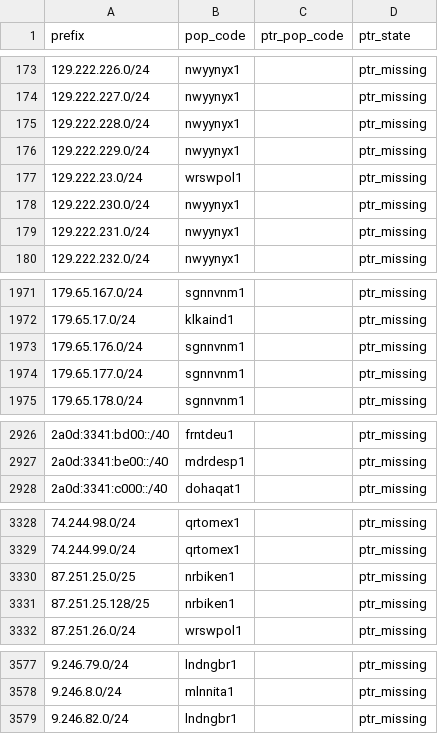
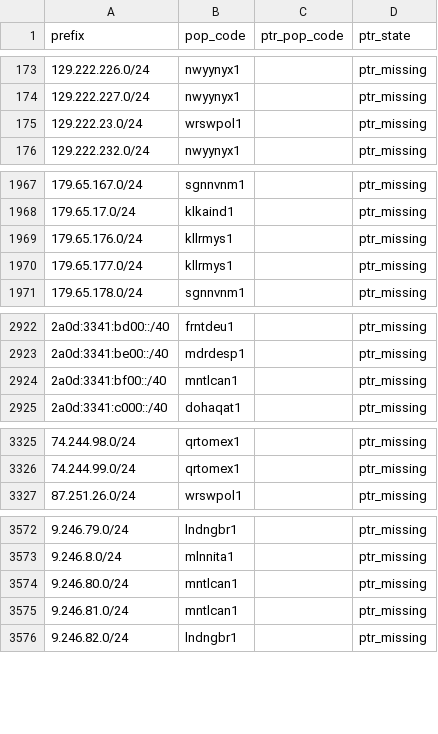
Before and after one commit to ipanalytics/Sat-geoip, a CSV file: outputs/pops-vs-ptr-mismatch.csv, drawn as a sheet; only a part is shown, gaps mark what is left out; the diff covers the shown part only.

```diff
--- a/outputs/pops-vs-ptr-mismatch.csv
+++ b/outputs/pops-vs-ptr-mismatch.csv
@@ -174,7 +174,3 @@ prefix,pop_code,ptr_pop_code,ptr_state
 129.222.227.0/24,nwyynyx1,,ptr_missing
-129.222.228.0/24,nwyynyx1,,ptr_missing
-129.222.229.0/24,nwyynyx1,,ptr_missing
 129.222.23.0/24,wrswpol1,,ptr_missing
-129.222.230.0/24,nwyynyx1,,ptr_missing
-129.222.231.0/24,nwyynyx1,,ptr_missing
 129.222.232.0/24,nwyynyx1,,ptr_missing
@@ -1972,4 +1968,4 @@ prefix,pop_code,ptr_pop_code,ptr_state
 179.65.17.0/24,klkaind1,,ptr_missing
-179.65.176.0/24,sgnnvnm1,,ptr_missing
-179.65.177.0/24,sgnnvnm1,,ptr_missing
+179.65.176.0/24,kllrmys1,,ptr_missing
+179.65.177.0/24,kllrmys1,,ptr_missing
 179.65.178.0/24,sgnnvnm1,,ptr_missing
@@ -2927,2 +2923,3 @@ prefix,pop_code,ptr_pop_code,ptr_state
 2a0d:3341:be00::/40,mdrdesp1,,ptr_missing
+2a0d:3341:bf00::/40,mntlcan1,,ptr_missing
 2a0d:3341:c000::/40,dohaqat1,,ptr_missing
@@ -3329,4 +3326,2 @@ prefix,pop_code,ptr_pop_code,ptr_state
 74.244.99.0/24,qrtomex1,,ptr_missing
-87.251.25.0/25,nrbiken1,,ptr_missing
-87.251.25.128/25,nrbiken1,,ptr_missing
 87.251.26.0/24,wrswpol1,,ptr_missing
@@ -3578,2 +3573,4 @@ prefix,pop_code,ptr_pop_code,ptr_state
 9.246.8.0/24,mlnnita1,,ptr_missing
+9.246.80.0/24,mntlcan1,,ptr_missing
+9.246.81.0/24,mntlcan1,,ptr_missing
 9.246.82.0/24,lndngbr1,,ptr_missing
```
Also changed, not shown: 1 edited cell elsewhere in this file, outputs/prefix-changes.csv, outputs/starlink-geoip-vs-bgp.csv, 10 other files.
